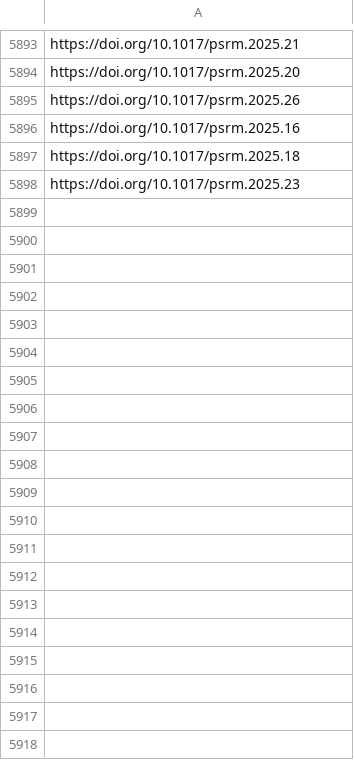
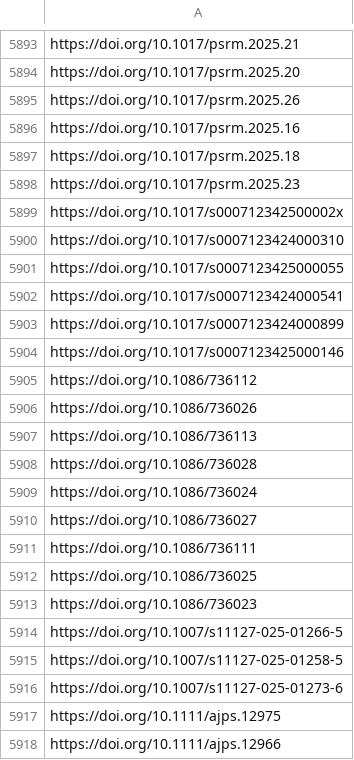
Before and after one commit to jacob-long/picnic, a CSV file: memory/politics_urls.csv, drawn as a sheet; only a part is shown, gaps mark what is left out; the diff covers the shown part only.

```diff
--- a/memory/politics_urls.csv
+++ b/memory/politics_urls.csv
@@ -5898 +5898,21 @@ https://doi.org/10.1017/psrm.2025.18
 https://doi.org/10.1017/psrm.2025.23
+https://doi.org/10.1017/s000712342500002x
+https://doi.org/10.1017/s0007123424000310
+https://doi.org/10.1017/s0007123425000055
+https://doi.org/10.1017/s0007123424000541
+https://doi.org/10.1017/s0007123424000899
+https://doi.org/10.1017/s0007123425000146
+https://doi.org/10.1086/736112
+https://doi.org/10.1086/736026
+https://doi.org/10.1086/736113
+https://doi.org/10.1086/736028
+https://doi.org/10.1086/736024
+https://doi.org/10.1086/736027
+https://doi.org/10.1086/736111
+https://doi.org/10.1086/736025
+https://doi.org/10.1086/736023
+https://doi.org/10.1007/s11127-025-01266-5
+https://doi.org/10.1007/s11127-025-01258-5
+https://doi.org/10.1007/s11127-025-01273-6
+https://doi.org/10.1111/ajps.12975
+https://doi.org/10.1111/ajps.12966
```
Also changed, not shown: 24 added rows elsewhere in this file, memory/communication_urls.csv, memory/po_urls.csv, 11 other files.
